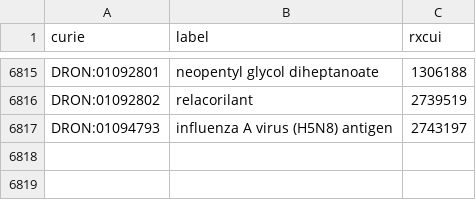
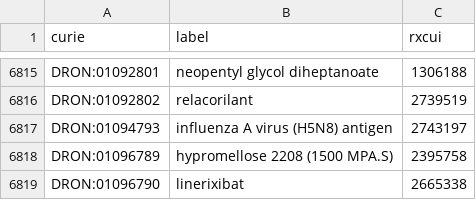
Before and after one commit to mcwdsi/dron, a TSV file: src/templates/ingredient.tsv, drawn as a sheet; only a part is shown, gaps mark what is left out.

```diff
--- a/src/templates/ingredient.tsv
+++ b/src/templates/ingredient.tsv
@@ -6817 +6817,3 @@ DRON:01092802	relacorilant	2739519
 DRON:01094793	influenza A virus (H5N8) antigen	2743197
+DRON:01096789	hypromellose 2208 (1500 MPA.S)	2395758
+DRON:01096790	linerixibat	2665338
```
Also changed, not shown: src/templates/clinical_drug_form_ingredient.tsv, src/templates/rxcui.tsv, 7 other files.
